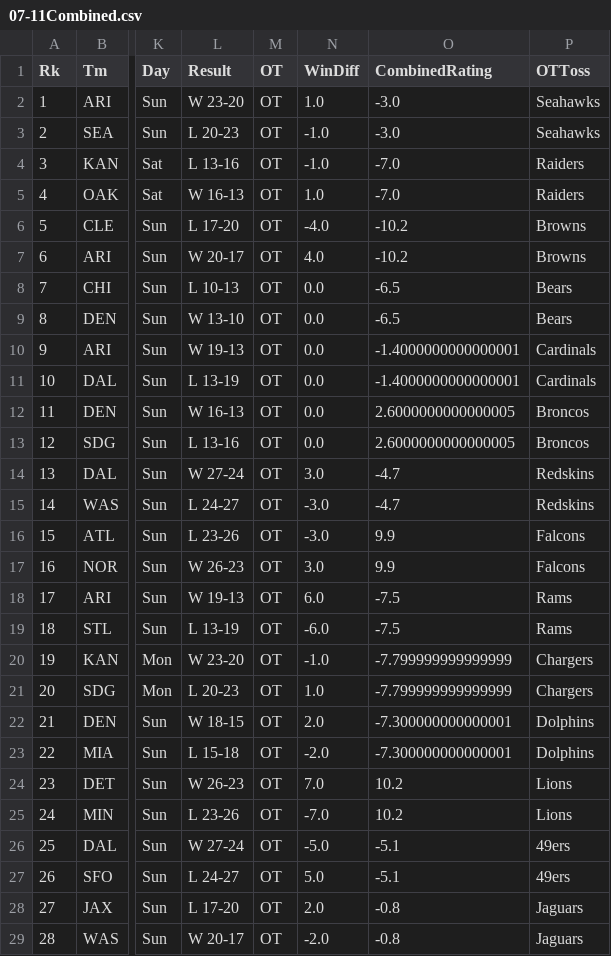
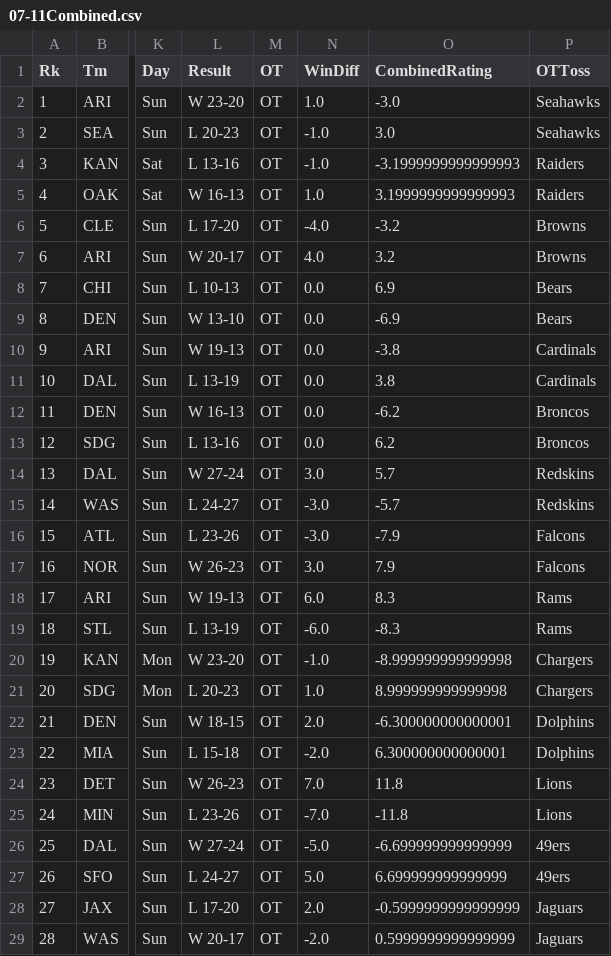
Before and after one commit to zack-overflow/NFL-Overtime-Changes, a CSV file: Data/07-11Combined.csv, drawn as a sheet; only a part is shown, gaps mark what is left out; the diff covers the shown part only; the diff names each change by its address in the sheet, - before the commit and + after, or states it on an @@ line.

```diff
--- a/Data/07-11Combined.csv
+++ b/Data/07-11Combined.csv
-O3 (CombinedRating): -3.0
+O3 (CombinedRating): 3.0
-O4 (CombinedRating): -7.0
+O4 (CombinedRating): -3.1999999999999993
-O5 (CombinedRating): -7.0
+O5 (CombinedRating): 3.1999999999999993
-O6 (CombinedRating): -10.2
+O6 (CombinedRating): -3.2
-O7 (CombinedRating): -10.2
+O7 (CombinedRating): 3.2
-O8 (CombinedRating): -6.5
+O8 (CombinedRating): 6.9
-O9 (CombinedRating): -6.5
+O9 (CombinedRating): -6.9
-O10 (CombinedRating): -1.4000000000000001
+O10 (CombinedRating): -3.8
-O11 (CombinedRating): -1.4000000000000001
+O11 (CombinedRating): 3.8
-O12 (CombinedRating): 2.6000000000000005
+O12 (CombinedRating): -6.2
-O13 (CombinedRating): 2.6000000000000005
+O13 (CombinedRating): 6.2
-O14 (CombinedRating): -4.7
+O14 (CombinedRating): 5.7
-O15 (CombinedRating): -4.7
+O15 (CombinedRating): -5.7
-O16 (CombinedRating): 9.9
+O16 (CombinedRating): -7.9
-O17 (CombinedRating): 9.9
+O17 (CombinedRating): 7.9
-O18 (CombinedRating): -7.5
+O18 (CombinedRating): 8.3
-O19 (CombinedRating): -7.5
+O19 (CombinedRating): -8.3
-O20 (CombinedRating): -7.799999999999999
+O20 (CombinedRating): -8.999999999999998
-O21 (CombinedRating): -7.799999999999999
+O21 (CombinedRating): 8.999999999999998
-O22 (CombinedRating): -7.300000000000001
+O22 (CombinedRating): -6.300000000000001
-O23 (CombinedRating): -7.300000000000001
+O23 (CombinedRating): 6.300000000000001
-O24 (CombinedRating): 10.2
+O24 (CombinedRating): 11.8
-O25 (CombinedRating): 10.2
+O25 (CombinedRating): -11.8
-O26 (CombinedRating): -5.1
+O26 (CombinedRating): -6.699999999999999
-O27 (CombinedRating): -5.1
+O27 (CombinedRating): 6.699999999999999
-O28 (CombinedRating): -0.8
+O28 (CombinedRating): -0.5999999999999999
-O29 (CombinedRating): -0.8
+O29 (CombinedRating): 0.5999999999999999
```
Also changed, not shown: 120 edited cells elsewhere in this file, Data/12-16Combined.csv, out/production/NFL-Overtime-Changes/Data/07-11Combined.csv, 6 other files.
